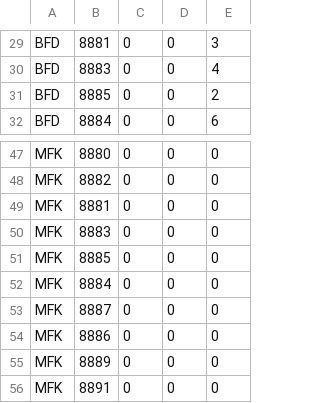
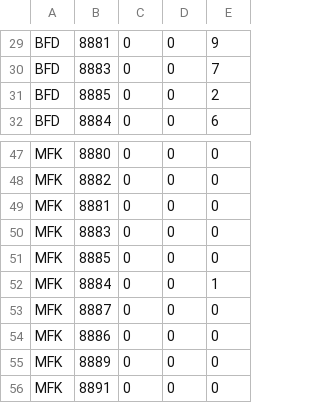
Before and after one commit to human-sandy/3dbinpacking, a CSV file: src/main/files/checkPerformance.csv, drawn as a sheet; only a part is shown, gaps mark what is left out; the diff covers the shown part only; the diff names each change by its address in the sheet, - before the commit and + after, or states it on an @@ line.

```diff
--- a/src/main/files/checkPerformance.csv
+++ b/src/main/files/checkPerformance.csv
-E29: 3
+E29: 9
-E30: 4
+E30: 7
-E52: 0
+E52: 1
```
Also changed, not shown: 26 edited cells elsewhere in this file, src/main/files/checkLoadFactor 복사본.csv, src/main/files/checkLoadFactor.csv, 5 other files.
